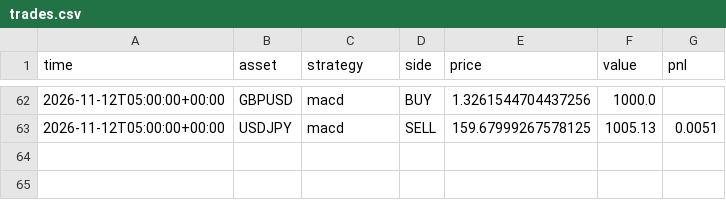
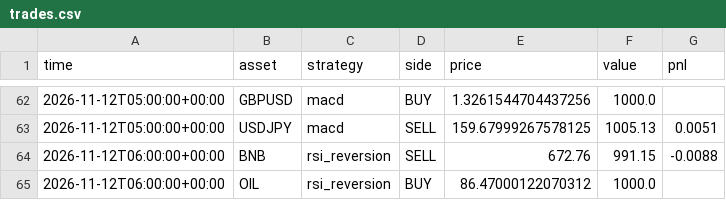
Before and after one commit to RocketLutzk/tradesim, a CSV file: data/trades.csv, drawn as a sheet; only a part is shown, gaps mark what is left out; the diff names each change by its address in the sheet, - before the commit and + after, or states it on an @@ line.

```diff
--- a/data/trades.csv
+++ b/data/trades.csv
+row 64: 2026-11-12T06:00:00+00:00 | BNB | rsi_reversion | SELL | 672.76 | 991.15 | -0.0088
+row 65: 2026-11-12T06:00:00+00:00 | OIL | rsi_reversion | BUY | 86.47000122070312 | 1000.0
```
Also changed, not shown: 2 other files.
